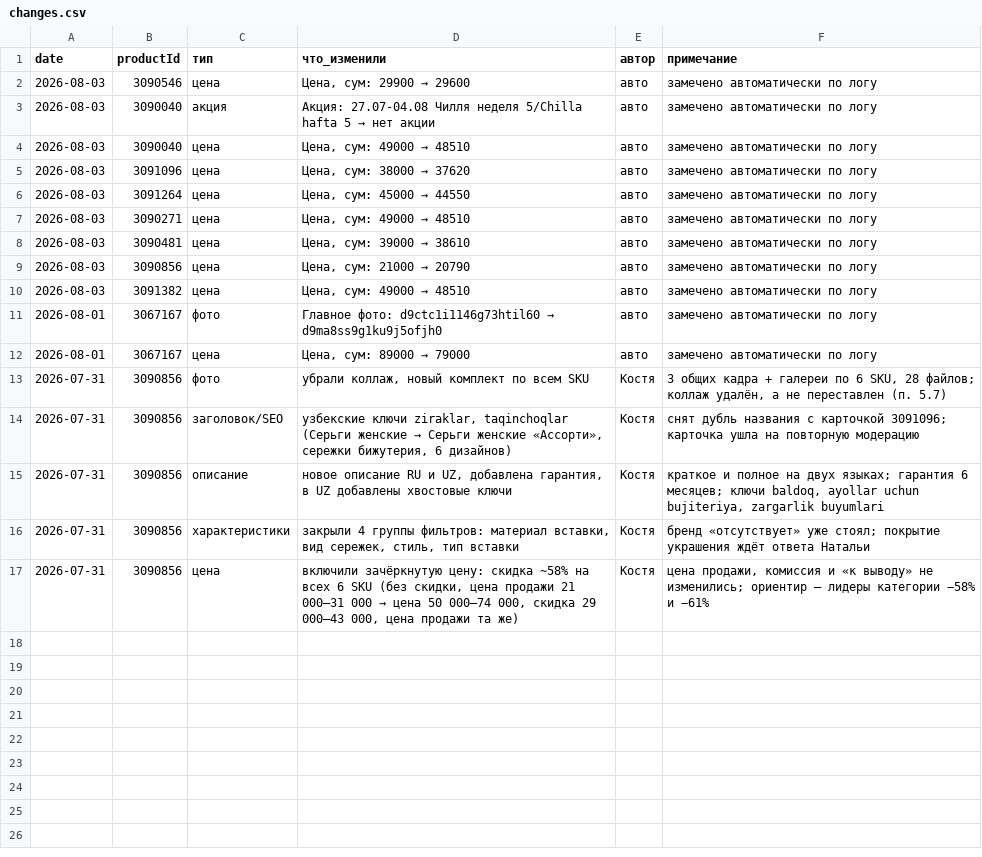
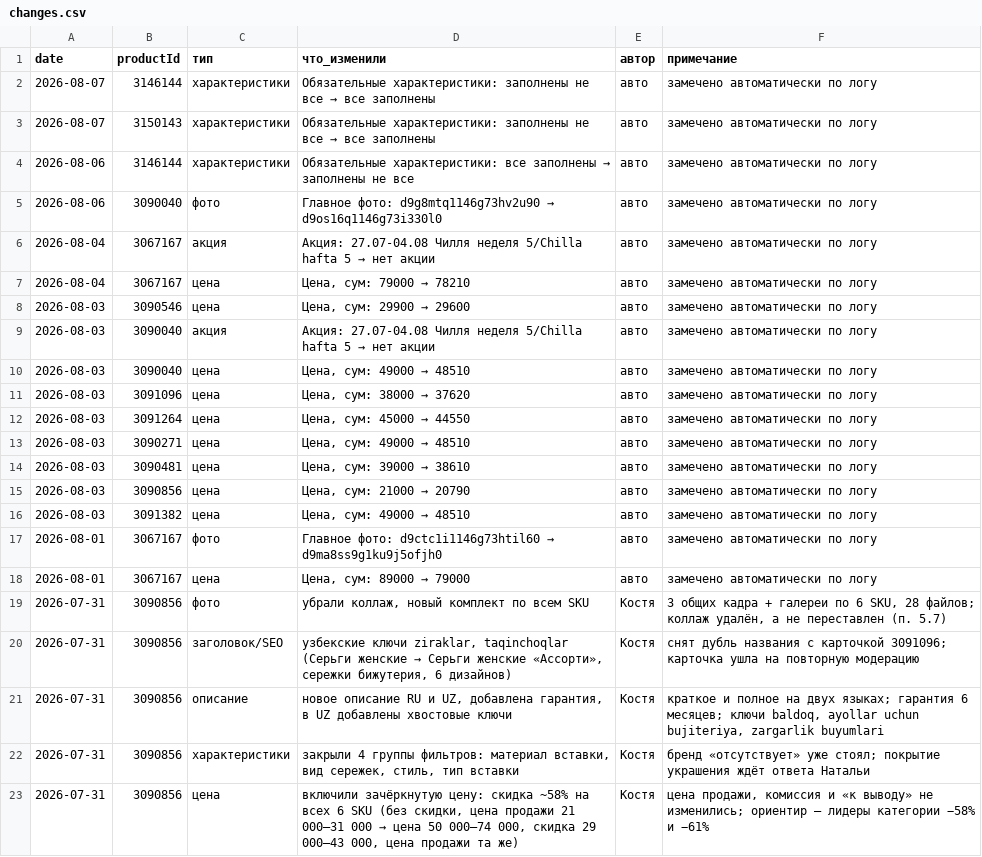
Before and after one commit to ckimework-commits/uzum-1701-dashboard, a CSV file: data/changes.csv, drawn as a sheet; the diff names each change by its address in the sheet, - before the commit and + after, or states it on an @@ line.

```diff
--- a/data/changes.csv
+++ b/data/changes.csv
+row 2: 2026-08-07 | 3146144 | характеристики | Обязательные характеристики: заполнены не все → все заполнены | авто | замечено автоматически по логу
+row 3: 2026-08-07 | 3150143 | характеристики | Обязательные характеристики: заполнены не все → все заполнены | авто | замечено автоматически по логу
+row 4: 2026-08-06 | 3146144 | характеристики | Обязательные характеристики: все заполнены → заполнены не все | авто | замечено автоматически по логу
+row 5: 2026-08-06 | 3090040 | фото | Главное фото: d9g8mtq1146g73hv2u90 → d9os16q1146g73i330l0 | авто | замечено автоматически по логу
+row 6: 2026-08-04 | 3067167 | акция | Акция: 27.07-04.08 Чилля неделя 5/Chilla hafta 5 → нет акции | авто | замечено автоматически по логу
+row 7: 2026-08-04 | 3067167 | цена | Цена, сум: 79000 → 78210 | авто | замечено автоматически по логу
```
Also changed, not shown: data/portfolio_log.csv, 2 other files.
